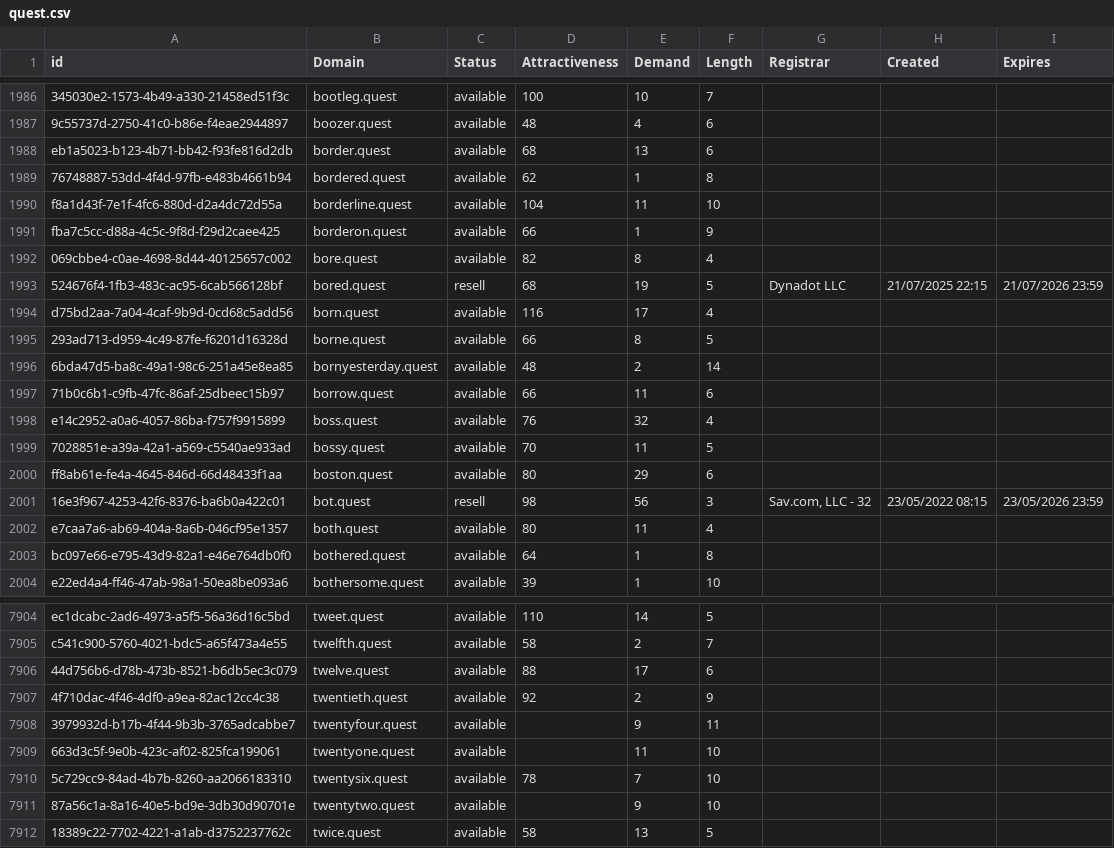
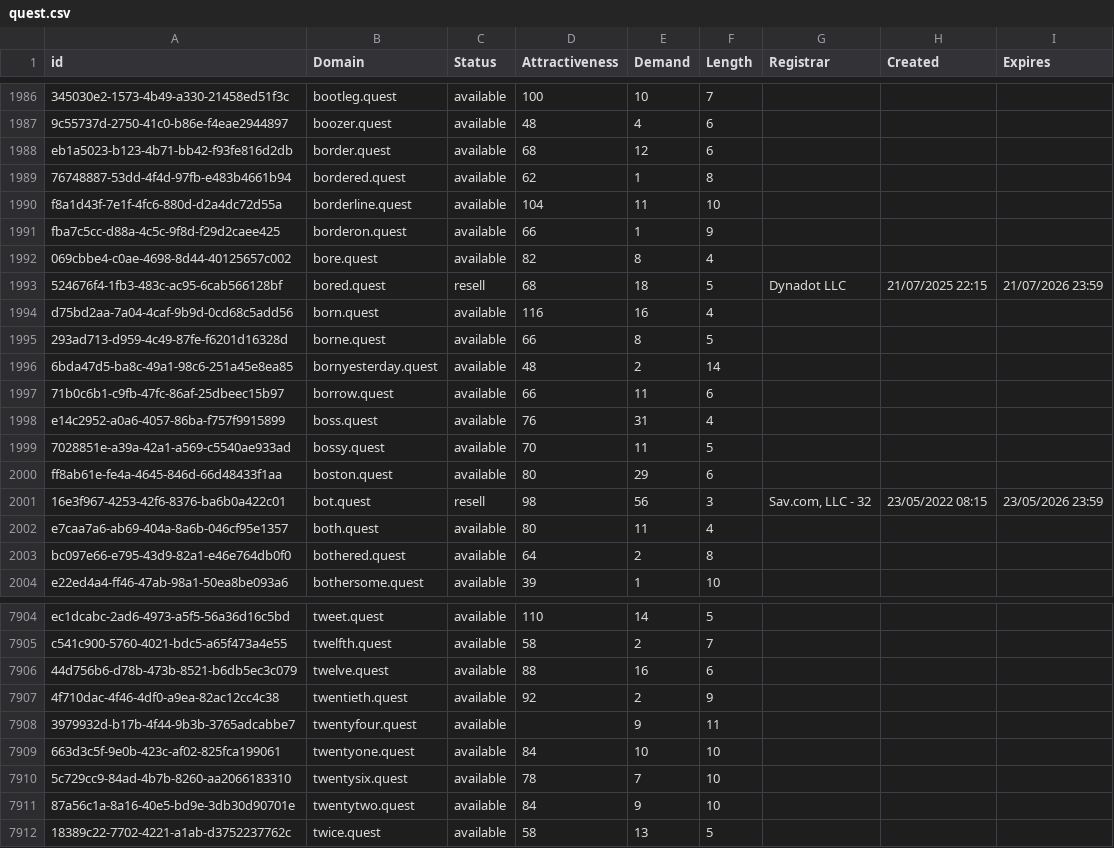
Before and after one commit to UniqueDomains/quest-oneword-domains, a CSV file: quest.csv, drawn as a sheet; only a part is shown, gaps mark what is left out; the diff covers the shown part only; the diff names each change by its address in the sheet, - before the commit and + after, or states it on an @@ line.

Commit message:
Domains update

```diff
--- a/quest.csv
+++ b/quest.csv
-E1988 (Demand): 13
+E1988 (Demand): 12
-E1993 (Demand): 19
+E1993 (Demand): 18
-E1994 (Demand): 17
+E1994 (Demand): 16
-E1998 (Demand): 32
+E1998 (Demand): 31
-E2003 (Demand): 1
+E2003 (Demand): 2
-E7906 (Demand): 17
+E7906 (Demand): 16
-D7909 (Attractiveness): (empty)
+D7909 (Attractiveness): 84
-E7909 (Demand): 11
+E7909 (Demand): 10
-D7911 (Attractiveness): (empty)
+D7911 (Attractiveness): 84
```
Also changed, not shown: 190 edited cells elsewhere in this file, 2 other files.
